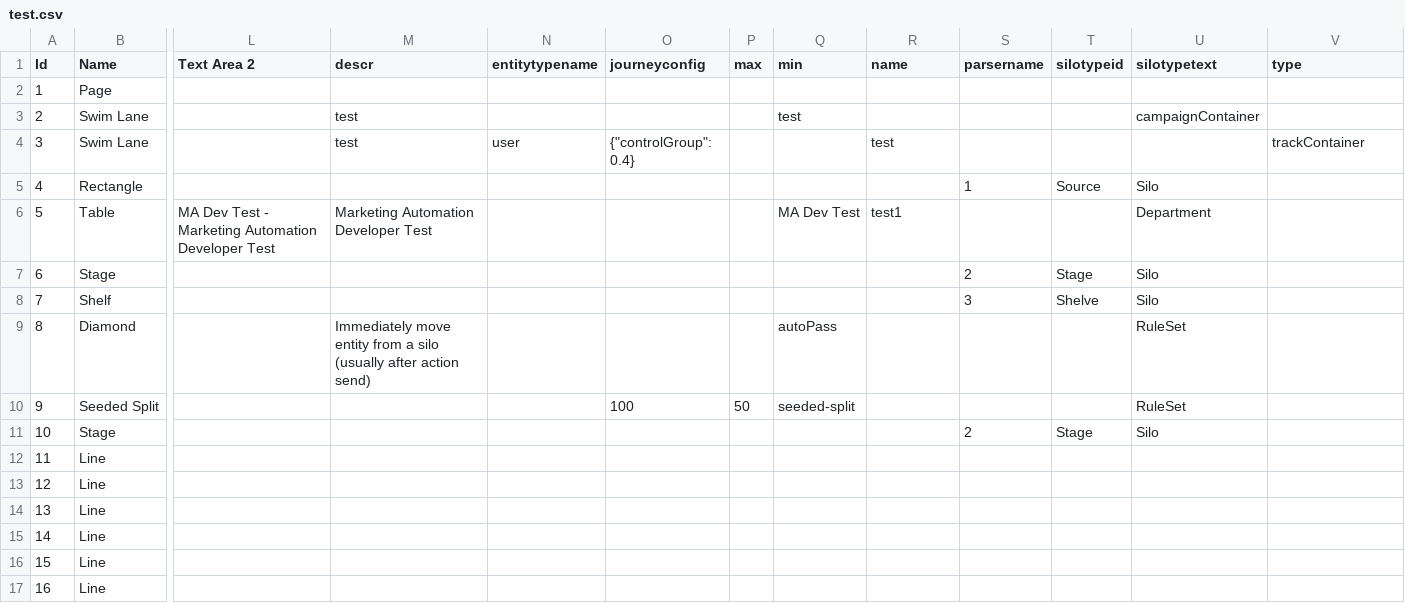
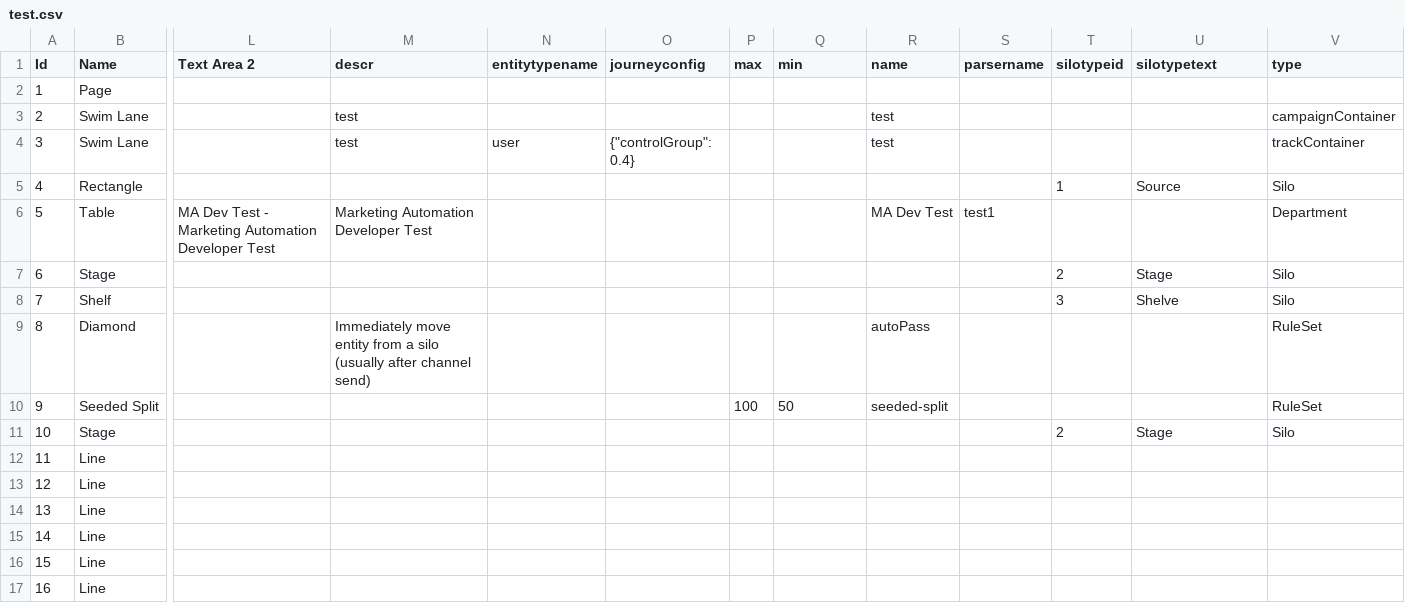
Before and after one commit to Financial-Times/ip-envoy-lucidimporter, a CSV file: data/test.csv, drawn as a sheet; only a part is shown, gaps mark what is left out; the diff names each change by its address in the sheet, - before the commit and + after, or states it on an @@ line.

Commit message:
Revert  🐿 v2.12.4

```diff
--- a/data/test.csv
+++ b/data/test.csv
-Q3 (min): test
+Q3 (min): (empty)
-R3 (name): (empty)
+R3 (name): test
-U3 (silotypetext): campaignContainer
+U3 (silotypetext): (empty)
-V3 (type): (empty)
+V3 (type): campaignContainer
-S5 (parsername): 1
+S5 (parsername): (empty)
-T5 (silotypeid): Source
+T5 (silotypeid): 1
-U5 (silotypetext): Silo
+U5 (silotypetext): Source
-V5 (type): (empty)
+V5 (type): Silo
-Q6 (min): MA Dev Test
+Q6 (min): (empty)
-R6 (name): test1
+R6 (name): MA Dev Test
-S6 (parsername): (empty)
+S6 (parsername): test1
-U6 (silotypetext): Department
+U6 (silotypetext): (empty)
-V6 (type): (empty)
+V6 (type): Department
-S7 (parsername): 2
+S7 (parsername): (empty)
-T7 (silotypeid): Stage
+T7 (silotypeid): 2
-U7 (silotypetext): Silo
+U7 (silotypetext): Stage
-V7:V8 (type): (empty)
+V7:V8 (type): Silo
-S8 (parsername): 3
+S8 (parsername): (empty)
-T8 (silotypeid): Shelve
+T8 (silotypeid): 3
-U8 (silotypetext): Silo
+U8 (silotypetext): Shelve
-M9 (descr): …(usually after action send)
+M9 (descr): …(usually after channel send)
-Q9 (min): autoPass
+Q9 (min): (empty)
-R9 (name): (empty)
+R9 (name): autoPass
-U9:U10 (silotypetext): RuleSet
+U9:U10 (silotypetext): (empty)
-V9:V10 (type): (empty)
+V9:V10 (type): RuleSet
-O10 (journeyconfig): 100
+O10 (journeyconfig): (empty)
-P10 (max): 50
+P10 (max): 100
-Q10 (min): seeded-split
+Q10 (min): 50
-R10 (name): (empty)
+R10 (name): seeded-split
-S11 (parsername): 2
+S11 (parsername): (empty)
-T11 (silotypeid): Stage
+T11 (silotypeid): 2
-U11 (silotypetext): Silo
+U11 (silotypetext): Stage
-V11 (type): (empty)
+V11 (type): Silo
```
